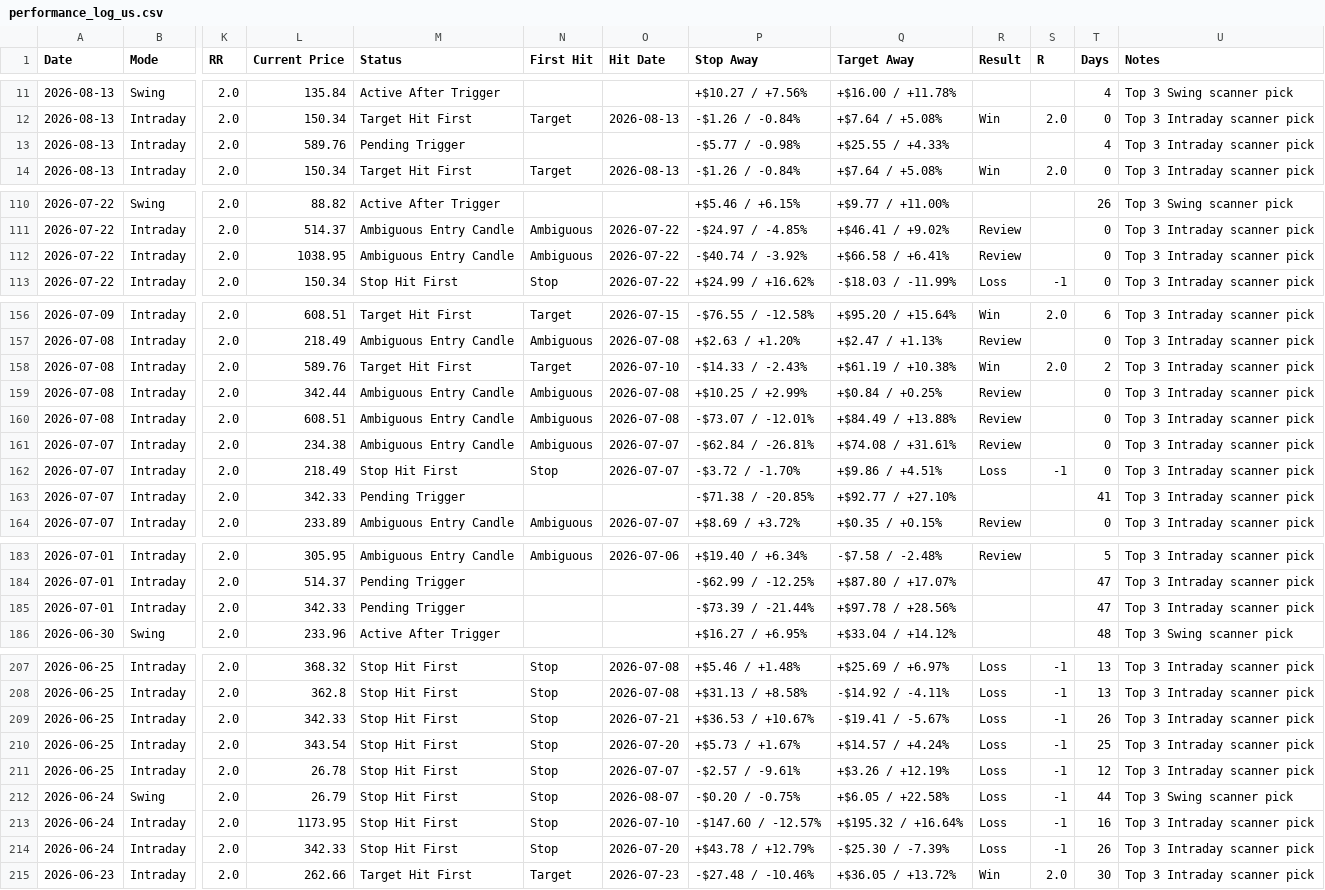
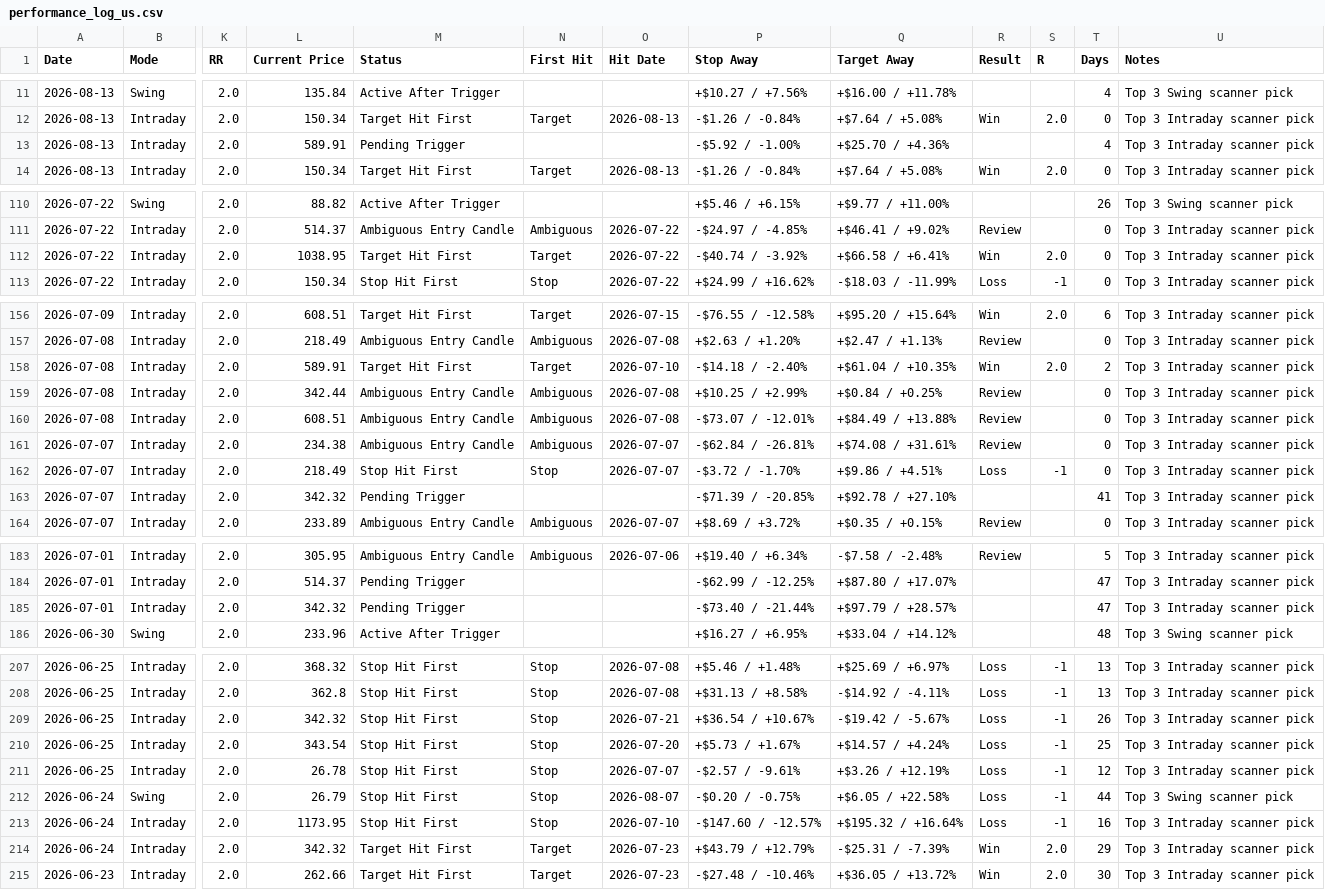
Before and after one commit to pankajmanchnda/swing-trading-scanner-us, a CSV file: performance_log_us.csv, drawn as a sheet; only a part is shown, gaps mark what is left out; the diff covers the shown part only; the diff names each change by its address in the sheet, - before the commit and + after, or states it on an @@ line.

```diff
--- a/performance_log_us.csv
+++ b/performance_log_us.csv
-L13 (Current Price): 589.76
+L13 (Current Price): 589.91
-P13 (Stop Away): -$5.77 / -0.98%
+P13 (Stop Away): -$5.92 / -1.00%
-Q13 (Target Away): +$25.55 / +4.33%
+Q13 (Target Away): +$25.70 / +4.36%
-M112 (Status): Ambiguous Entry Candle
+M112 (Status): Target Hit First
-N112 (First Hit): Ambiguous
+N112 (First Hit): Target
-R112 (Result): Review
+R112 (Result): Win
-S112 (R): (empty)
+S112 (R): 2.0
-L158 (Current Price): 589.76
+L158 (Current Price): 589.91
-P158 (Stop Away): -$14.33 / -2.43%
+P158 (Stop Away): -$14.18 / -2.40%
-Q158 (Target Away): +$61.19 / +10.38%
+Q158 (Target Away): +$61.04 / +10.35%
-L163 (Current Price): 342.33
+L163 (Current Price): 342.32
-P163 (Stop Away): -$71.38 / -20.85%
+P163 (Stop Away): -$71.39 / -20.85%
-Q163 (Target Away): +$92.77 / +27.10%
+Q163 (Target Away): +$92.78 / +27.10%
-L185 (Current Price): 342.33
+L185 (Current Price): 342.32
-P185 (Stop Away): -$73.39 / -21.44%
+P185 (Stop Away): -$73.40 / -21.44%
-Q185 (Target Away): +$97.78 / +28.56%
+Q185 (Target Away): +$97.79 / +28.57%
-L209 (Current Price): 342.33
+L209 (Current Price): 342.32
-P209 (Stop Away): +$36.53 / +10.67%
+P209 (Stop Away): +$36.54 / +10.67%
-Q209 (Target Away): -$19.41 / -5.67%
+Q209 (Target Away): -$19.42 / -5.67%
-L214 (Current Price): 342.33
+L214 (Current Price): 342.32
-M214 (Status): Stop Hit First
+M214 (Status): Target Hit First
-N214 (First Hit): Stop
+N214 (First Hit): Target
-O214 (Hit Date): 2026-07-20
+O214 (Hit Date): 2026-07-23
-P214 (Stop Away): +$43.78 / +12.79%
+P214 (Stop Away): +$43.79 / +12.79%
-Q214 (Target Away): -$25.30 / -7.39%
+Q214 (Target Away): -$25.31 / -7.39%
-R214 (Result): Loss
+R214 (Result): Win
-S214 (R): -1
+S214 (R): 2.0
-T214 (Days): 26
+T214 (Days): 29
```
Also changed, not shown: 8 edited cells elsewhere in this file, 1 other file.
